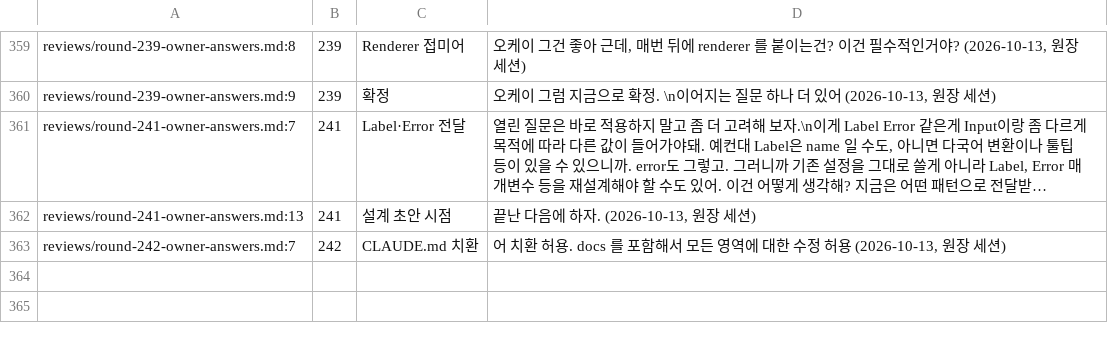
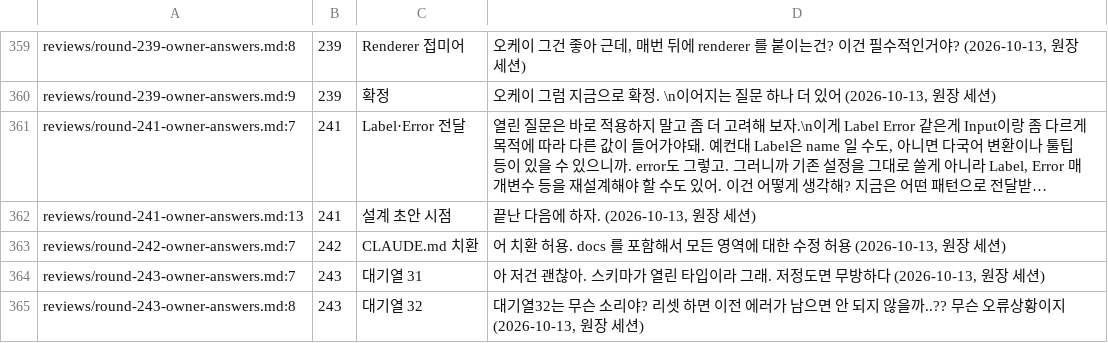
Before and after one commit to vincent-kk/albatrion, a TSV file: packages/canard/schema-form/architecture/ledger/checks/owner-answers.tsv, drawn as a sheet; only a part is shown, gaps mark what is left out; long unchanged cells end in ….

Commit message:
docs(schema-form): owner round 243 — queue 31 closed (open schema type), queue 32 explanation requested

```diff
--- a/packages/canard/schema-form/architecture/ledger/checks/owner-answers.tsv
+++ b/packages/canard/schema-form/architecture/ledger/checks/owner-answers.tsv
@@ -374 +374,3 @@ reviews/round-241-owner-answers.md:13	241	설계 초안 시점	"끝난 다음에
 reviews/round-242-owner-answers.md:7	242	CLAUDE.md 치환	"어 치환 허용. docs 를 포함해서 모든 영역에 대한 수정 허용" (2026-10-13, 원장 세션)
+reviews/round-243-owner-answers.md:7	243	대기열 31	"아 저건 괜찮아. 스키마가 열린 타입이라 그래. 저정도면 무방하다" (2026-10-13, 원장 세션)
+reviews/round-243-owner-answers.md:8	243	대기열 32	"대기열32는 무슨 소리야? 리셋 하면 이전 에러가 남으면 안 되지 않을까..?? 무슨 오류상황이지" (2026-10-13, 원장 세션)
```
Also changed, not shown: 6 other files.
